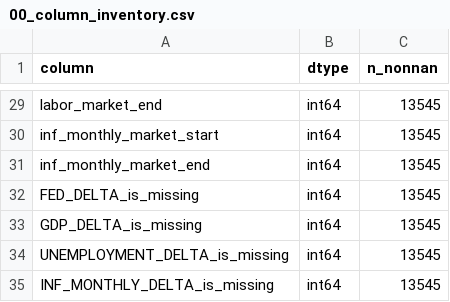
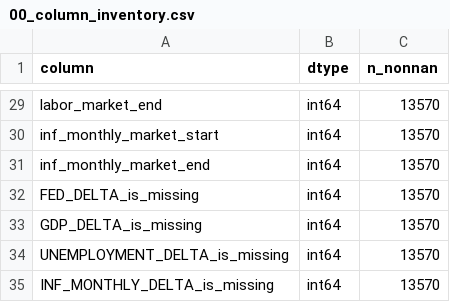
Before and after one commit to flyingduck0/ML_Seminar_Project, a CSV file: results/00_column_inventory.csv, drawn as a sheet; only a part is shown, gaps mark what is left out; the diff covers the shown part only; the diff names each change by its address in the sheet, - before the commit and + after, or states it on an @@ line.

```diff
--- a/results/00_column_inventory.csv
+++ b/results/00_column_inventory.csv
-C29:C35 (n_nonnan): 13545
+C29:C35 (n_nonnan): 13570
```
Also changed, not shown: 24 edited cells elsewhere in this file, results/current_signals.csv, results/results_backtest.csv, 6 other files.
